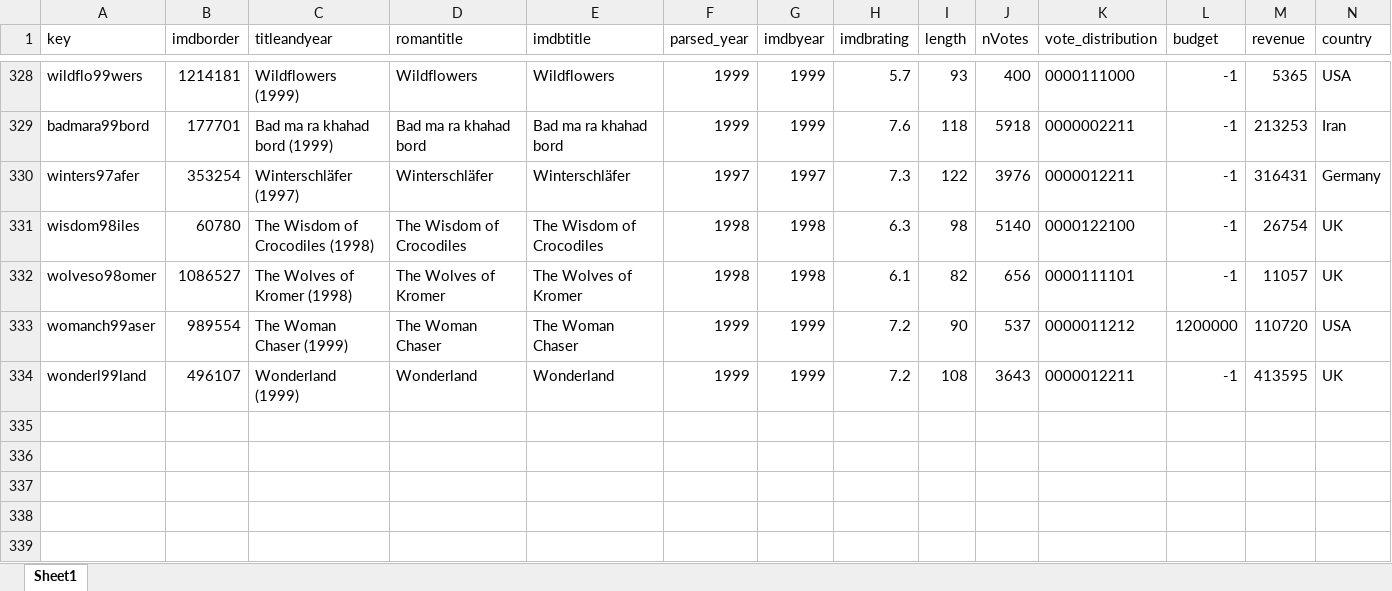
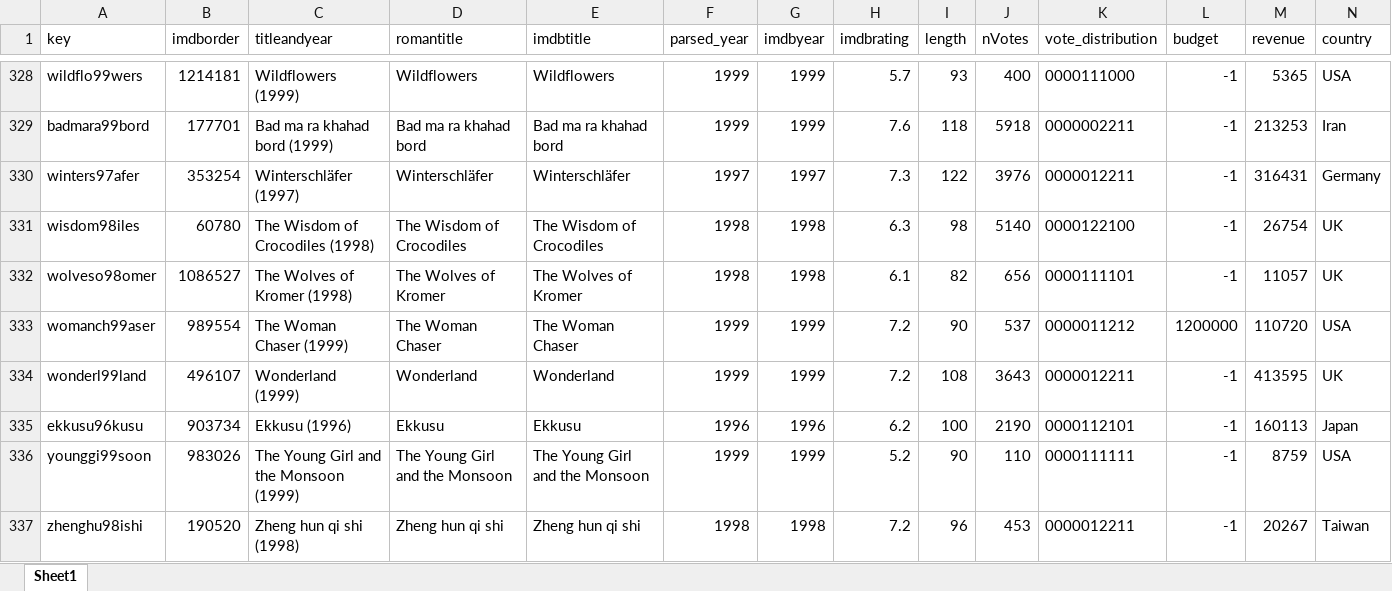
Before and after one commit to raddick/movies, an Excel workbook: data_2017_5_9/imdb/imdb_matches_wf.xlsx, sheet Sheet1, drawn as a sheet; only a part is shown, gaps mark what is left out; values as stored, in another font and other column widths than the file's, no borders; rows hold the shown columns only; the diff names each change by its address in the sheet, - before the commit and + after, or states it on an @@ line.

Commit message:
Finished initial cross-match (yay!)

```diff
--- a/data_2017_5_9/imdb/imdb_matches_wf.xlsx (sheet Sheet1)
+++ b/data_2017_5_9/imdb/imdb_matches_wf.xlsx (sheet Sheet1)
+row 335: ekkusu96kusu | 903734 | Ekkusu (1996) | Ekkusu | Ekkusu | 1996 | 1996 | 6.2 | 100 | 2190 | 0000112101 | -1 | 160113 | Japan
+row 336: younggi99soon | 983026 | The Young Girl and the Monsoon (1999) | The Young Girl and the Monsoon | The Young Girl and the Monsoon | 1999 | 1999 | 5.2 | 90 | 110 | 0000111111 | -1 | 8759 | USA
+row 337: zhenghu98ishi | 190520 | Zheng hun qi shi (1998) | Zheng hun qi shi | Zheng hun qi shi | 1998 | 1998 | 7.2 | 96 | 453 | 0000012211 | -1 | 20267 | Taiwan
```
Also changed, not shown: 2 other files.
